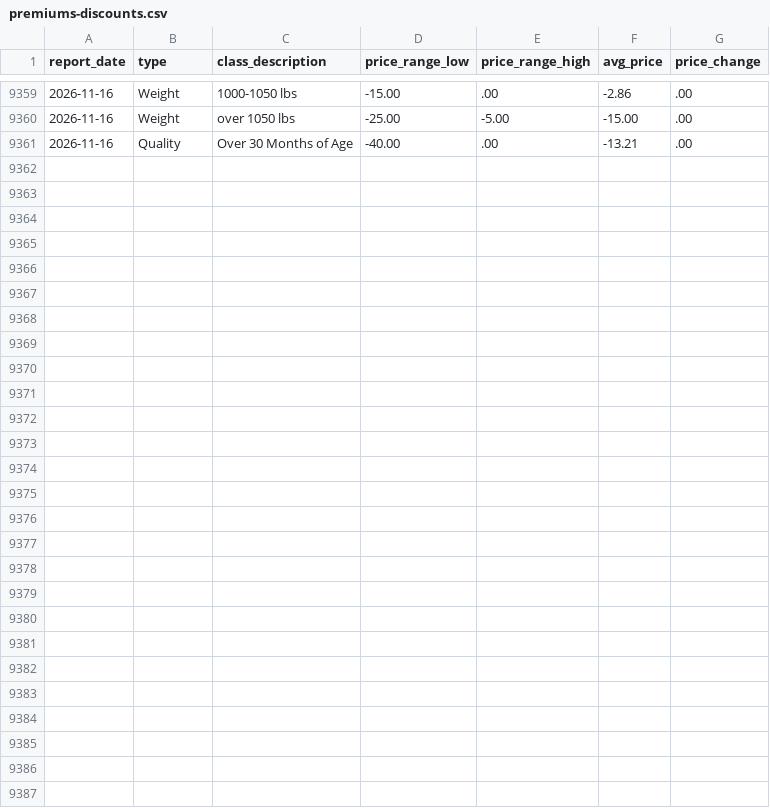
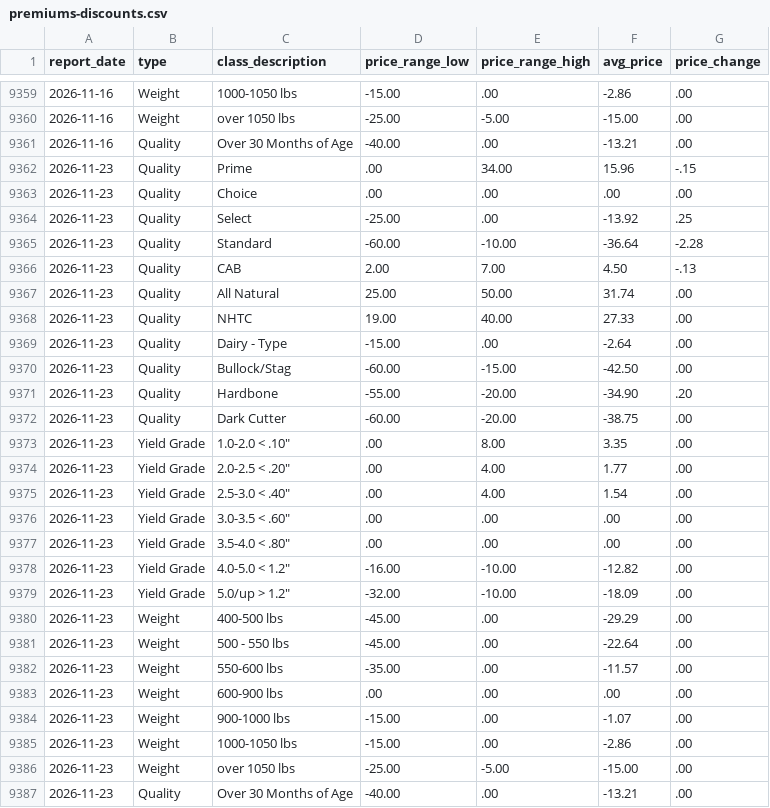
Before and after one commit to JuanTorresMI/JuanTorresMI.github.io, a CSV file: data/usda-cattle-premiums-discounts/premiums-discounts.csv, drawn as a sheet; only a part is shown, gaps mark what is left out; the diff covers the shown part only.

```diff
--- a/data/usda-cattle-premiums-discounts/premiums-discounts.csv
+++ b/data/usda-cattle-premiums-discounts/premiums-discounts.csv
@@ -9361 +9361,27 @@ report_date,type,class_description,price_range_low,price_range_high,avg_price,pr
 2026-11-16,Quality,Over 30 Months of Age,-40.00,.00,-13.21,.00
+2026-11-23,Quality,Prime,.00,34.00,15.96,-.15
+2026-11-23,Quality,Choice,.00,.00,.00,.00
+2026-11-23,Quality,Select,-25.00,.00,-13.92,.25
+2026-11-23,Quality,Standard,-60.00,-10.00,-36.64,-2.28
+2026-11-23,Quality,CAB,2.00,7.00,4.50,-.13
+2026-11-23,Quality,All Natural,25.00,50.00,31.74,.00
+2026-11-23,Quality,NHTC,19.00,40.00,27.33,.00
+2026-11-23,Quality,Dairy - Type,-15.00,.00,-2.64,.00
+2026-11-23,Quality,Bullock/Stag,-60.00,-15.00,-42.50,.00
+2026-11-23,Quality,Hardbone,-55.00,-20.00,-34.90,.20
+2026-11-23,Quality,Dark Cutter,-60.00,-20.00,-38.75,.00
+2026-11-23,Yield Grade,"1.0-2.0 < .10""",.00,8.00,3.35,.00
+2026-11-23,Yield Grade,"2.0-2.5 < .20""",.00,4.00,1.77,.00
+2026-11-23,Yield Grade,"2.5-3.0 < .40""",.00,4.00,1.54,.00
+2026-11-23,Yield Grade,"3.0-3.5 < .60""",.00,.00,.00,.00
+2026-11-23,Yield Grade,"3.5-4.0 < .80""",.00,.00,.00,.00
+2026-11-23,Yield Grade,"4.0-5.0 < 1.2""",-16.00,-10.00,-12.82,.00
+2026-11-23,Yield Grade,"5.0/up > 1.2""",-32.00,-10.00,-18.09,.00
+2026-11-23,Weight,400-500 lbs,-45.00,.00,-29.29,.00
+2026-11-23,Weight,500 - 550 lbs,-45.00,.00,-22.64,.00
+2026-11-23,Weight,550-600 lbs,-35.00,.00,-11.57,.00
+2026-11-23,Weight,600-900 lbs,.00,.00,.00,.00
+2026-11-23,Weight,900-1000 lbs,-15.00,.00,-1.07,.00
+2026-11-23,Weight,1000-1050 lbs,-15.00,.00,-2.86,.00
+2026-11-23,Weight,over 1050 lbs,-25.00,-5.00,-15.00,.00
+2026-11-23,Quality,Over 30 Months of Age,-40.00,.00,-13.21,.00
```
Also changed, not shown: 1 moved row elsewhere in this file, data/usda-comprehensive-boxed-beef-cutout/comprehensive-cutout-by-quality.csv, data/usda-comprehensive-boxed-beef-cutout/comprehensive-trim.csv, 43 other files.
